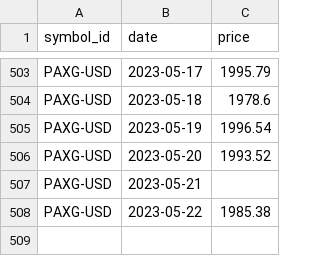
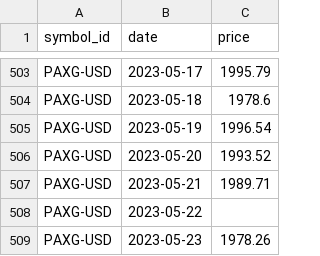
Before and after one commit to majbc1999/Pomocnik-za-trgovanje, a CSV file: Podatki/Posamezni_simboli/PAXG-USD.csv, drawn as a sheet; only a part is shown, gaps mark what is left out.

```diff
--- a/Podatki/Posamezni_simboli/PAXG-USD.csv
+++ b/Podatki/Posamezni_simboli/PAXG-USD.csv
@@ -506,3 +506,4 @@ PAXG-USD,2023-05-19,1996.54
 PAXG-USD,2023-05-20,1993.52
-PAXG-USD,2023-05-21,
-PAXG-USD,2023-05-22,1985.38
+PAXG-USD,2023-05-21,1989.71
+PAXG-USD,2023-05-22,
+PAXG-USD,2023-05-23,1978.26
```
Also changed, not shown: Podatki/Posamezni_simboli/ABNB.csv, Podatki/Posamezni_simboli/EURUSD=X.csv, 19 other files.
